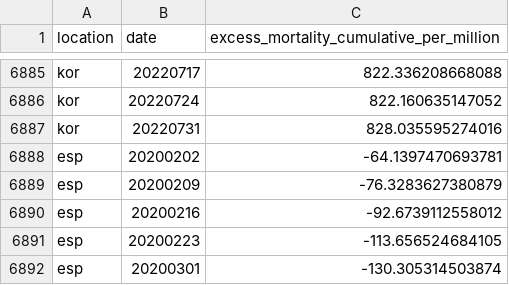
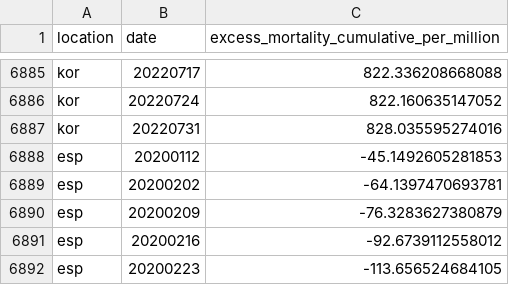
Before and after one commit to open-numbers/ddf--owid--covid_19, a CSV file: ddf--datapoints--excess_mortality_cumulative_per_million--by--location--date.csv, drawn as a sheet; only a part is shown, gaps mark what is left out; the shorter side is filled out with more unchanged rows; the diff names each change by its address in the sheet, - before the commit and + after, or states it on an @@ line.

```diff
--- a/ddf--datapoints--excess_mortality_cumulative_per_million--by--location--date.csv
+++ b/ddf--datapoints--excess_mortality_cumulative_per_million--by--location--date.csv
+row 6888: esp | 20200112 | -45.1492605281853
```
Also changed, not shown: ddf--datapoints--excess_mortality--by--location--date.csv, ddf--datapoints--excess_mortality_cumulative--by--location--date.csv, 45 other files.
